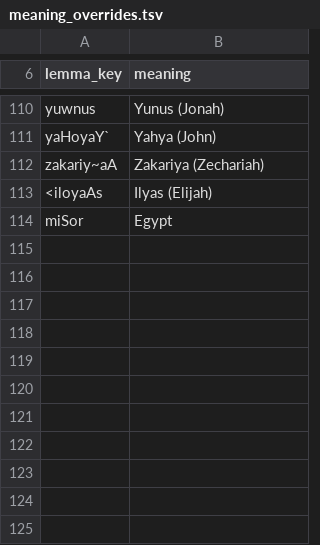
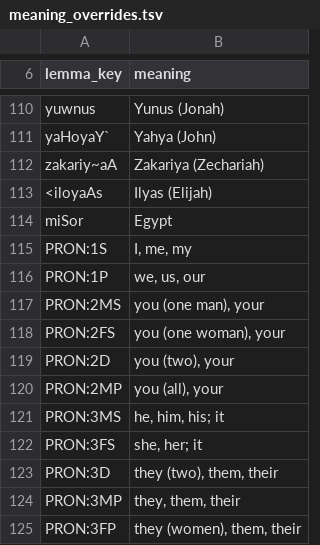
Before and after one commit to ae-dev-2025/QuranApp, a TSV file: tools/learning-pack/data/meaning_overrides.tsv, drawn as a sheet; only a part is shown, gaps mark what is left out; the diff names each change by its address in the sheet, - before the commit and + after, or states it on an @@ line.

```diff
--- a/tools/learning-pack/data/meaning_overrides.tsv
+++ b/tools/learning-pack/data/meaning_overrides.tsv
+row 115: PRON:1S | I, me, my
+row 116: PRON:1P | we, us, our
+row 117: PRON:2MS | you (one man), your
+row 118: PRON:2FS | you (one woman), your
+row 119: PRON:2D | you (two), your
+row 120: PRON:2MP | you (all), your
+row 121: PRON:3MS | he, him, his; it
+row 122: PRON:3FS | she, her; it
+row 123: PRON:3D | they (two), them, their
+row 124: PRON:3MP | they, them, their
+row 125: PRON:3FP | they (women), them, their
```
Also changed, not shown: 5 other files.
